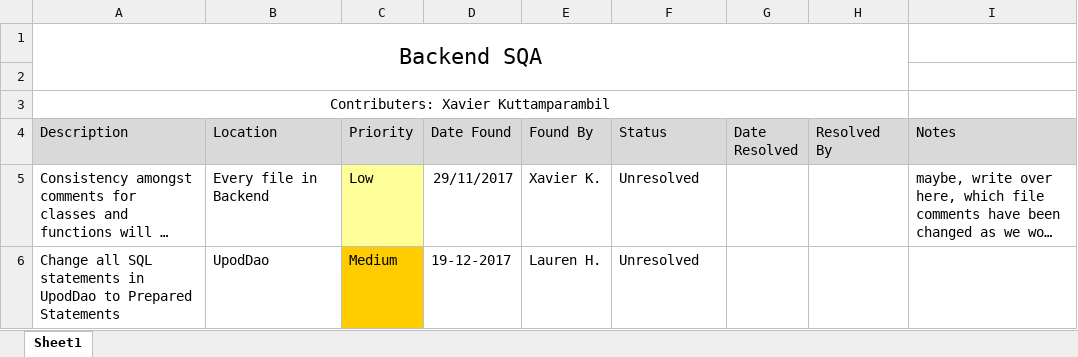
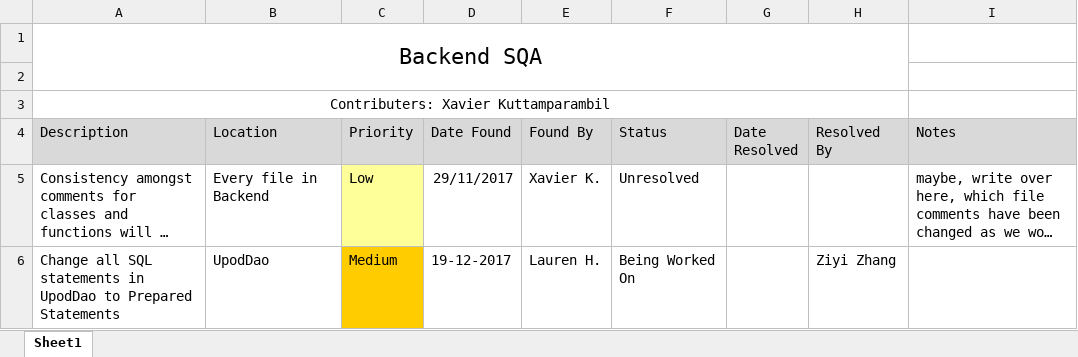
Before and after one commit to LucianoAbbott/UPOD, an Excel workbook: Backend SQA/BackendSQA.xlsx, sheet Sheet1, drawn as a sheet; long unchanged cells end in …; values as stored, in another font and other column widths than the file's, no borders; the diff names each change by its address in the sheet, - before the commit and + after, or states it on an @@ line.

Commit message:
Working on SQL statements

```diff
--- a/Backend SQA/BackendSQA.xlsx (sheet Sheet1)
+++ b/Backend SQA/BackendSQA.xlsx (sheet Sheet1)
-F6 (Status): Unresolved
+F6 (Status): Being Worked On
-H6 (Resolved By): (empty)
+H6 (Resolved By): Ziyi Zhang
```
